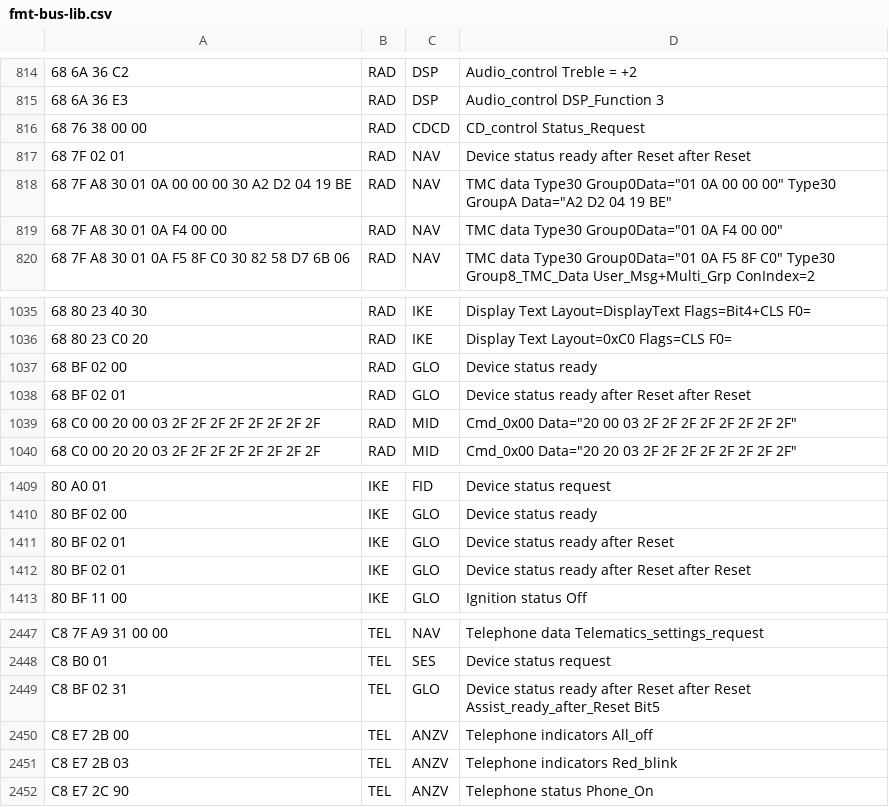
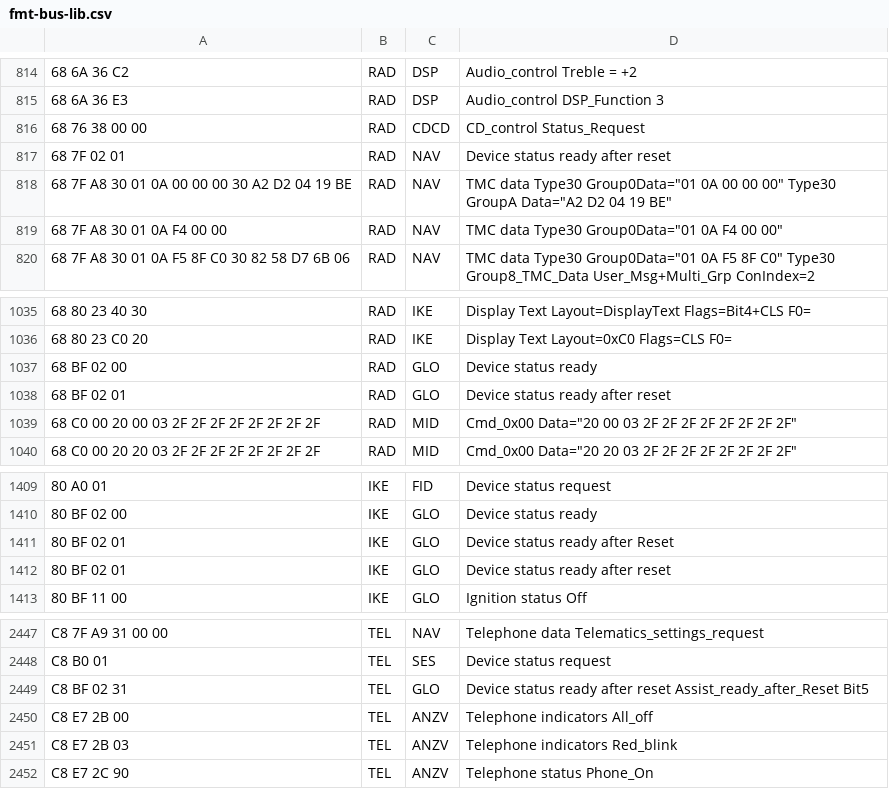
Before and after one commit to kmalinich/node-bmw, a CSV file: ref/ibus/fmt-bus-lib.csv, drawn as a sheet; only a part is shown, gaps mark what is left out.

Commit message:
Log update

```diff
--- a/ref/ibus/fmt-bus-lib.csv
+++ b/ref/ibus/fmt-bus-lib.csv
@@ -816,3 +816,3 @@
 68 76 38 00 00,RAD,CDCD,CD_control Status_Request
-68 7F 02 01,RAD,NAV,Device status ready after Reset after Reset
+68 7F 02 01,RAD,NAV,Device status ready after reset
 68 7F A8 30 01 0A 00 00 00 30 A2 D2 04 19 BE,RAD,NAV,TMC data Type30 Group0Data="01 0A 00 00 00" Type30 GroupA Data="A2 D2 04 19 BE"
@@ -1037,3 +1037,3 @@
 68 BF 02 00,RAD,GLO,Device status ready
-68 BF 02 01,RAD,GLO,Device status ready after Reset after Reset
+68 BF 02 01,RAD,GLO,Device status ready after reset
 68 C0 00 20 00 03 2F 2F 2F 2F 2F 2F 2F 2F,RAD,MID,Cmd_0x00 Data="20 00 03 2F 2F 2F 2F 2F 2F 2F 2F"
@@ -1411,3 +1411,3 @@
 80 BF 02 01,IKE,GLO,Device status ready after Reset
-80 BF 02 01,IKE,GLO,Device status ready after Reset after Reset
+80 BF 02 01,IKE,GLO,Device status ready after reset
 80 BF 11 00,IKE,GLO,Ignition status Off
@@ -2448,3 +2448,3 @@ C8 7F A9 31 00 00,TEL,NAV,Telephone data Telematics_settings_request
 C8 B0 01,TEL,SES,Device status request
-C8 BF 02 31,TEL,GLO,Device status ready after Reset after Reset Assist_ready_after_Reset Bit5
+C8 BF 02 31,TEL,GLO,Device status ready after reset Assist_ready_after_Reset Bit5
 C8 E7 2B 00,TEL,ANZV,Telephone indicators All_off
```
